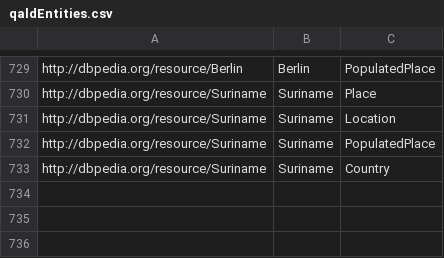
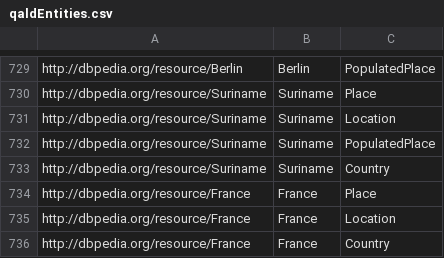
Before and after one commit to fazleh2010/Journal-Paper, a CSV file: src/main/resources/entityLabels/de/qaldEntities.csv, drawn as a sheet; only a part is shown, gaps mark what is left out; the diff names each change by its address in the sheet, - before the commit and + after, or states it on an @@ line.

```diff
--- a/src/main/resources/entityLabels/de/qaldEntities.csv
+++ b/src/main/resources/entityLabels/de/qaldEntities.csv
+row 734: http://dbpedia.org/resource/France | France | Place
+row 735: http://dbpedia.org/resource/France | France | Location
+row 736: http://dbpedia.org/resource/France | France | Country
```
Also changed, not shown: 7 other files.
